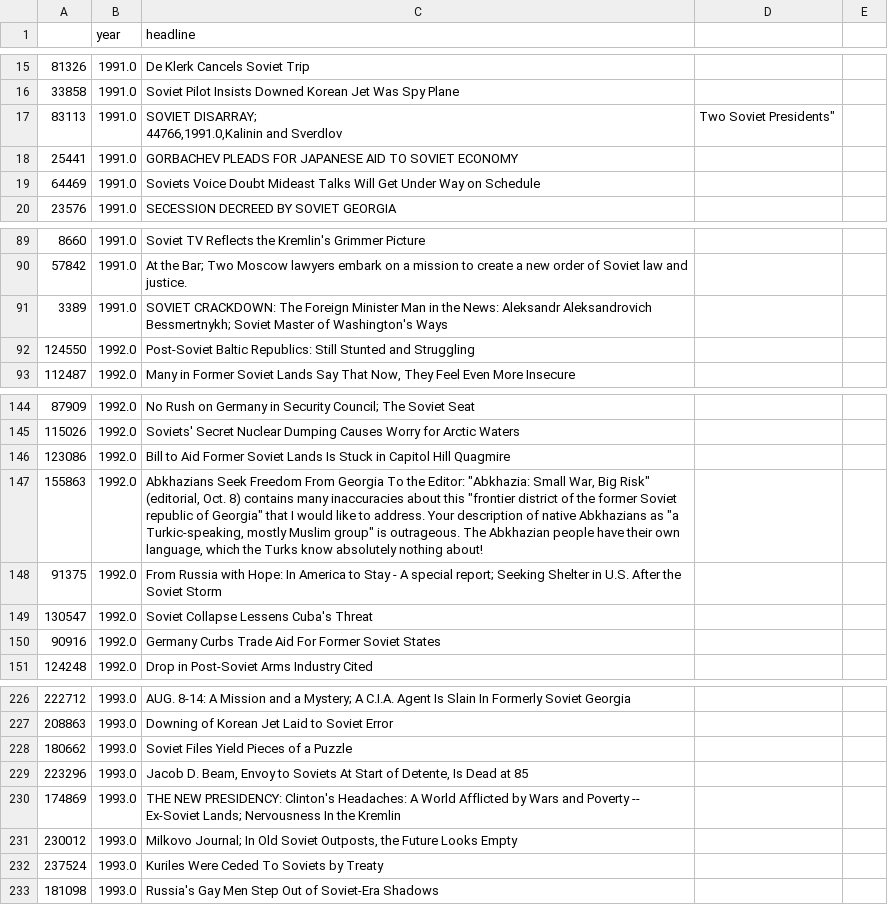
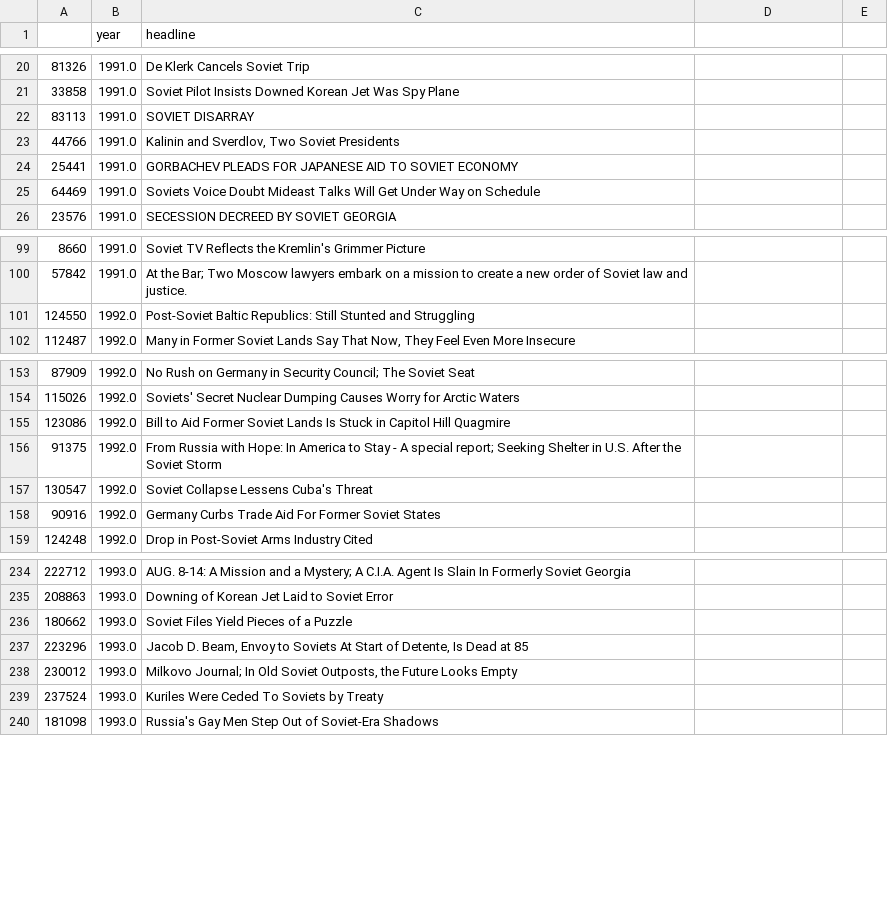
Before and after one commit to evasquez25/CS171-Final-Project, a CSV file: data/soviet_headlines.csv, drawn as a sheet; only a part is shown, gaps mark what is left out; the diff covers the shown part only.

```diff
--- a/data/soviet_headlines.csv
+++ b/data/soviet_headlines.csv
@@ -21,4 +21,4 @@
 33858,1991.0,Soviet Pilot Insists Downed Korean Jet Was Spy Plane
-83113,1991.0,"SOVIET DISARRAY;
-44766,1991.0,"Kalinin and Sverdlov, Two Soviet Presidents"
+83113,1991.0,"SOVIET DISARRAY"
+44766,1991.0,"Kalinin and Sverdlov, Two Soviet Presidents"
 25441,1991.0,GORBACHEV PLEADS FOR JAPANESE AID TO SOVIET ECONOMY
@@ -100,3 +100,2 @@
 57842,1991.0,At the Bar; Two Moscow lawyers embark on a mission to create a new order of Soviet law and justice.
-3389,1991.0,SOVIET CRACKDOWN: The Foreign Minister Man in the News: Aleksandr Aleksandrovich Bessmertnykh; Soviet Master of Washington's Ways
 124550,1992.0,Post-Soviet Baltic Republics: Still Stunted and Struggling
@@ -156,3 +155,2 @@
 123086,1992.0,Bill to Aid Former Soviet Lands Is Stuck in Capitol Hill Quagmire
-155863,1992.0,"Abkhazians Seek Freedom From Georgia  To the Editor:   ""Abkhazia: Small War, Big Risk"" (editorial, Oct. 8) contains many inaccuracies about this ""frontier district of the former Soviet republic of Georgia"" that I would like to address.   Your description of native Abkhazians as ""a Turkic-speaking, mostly Muslim group"" is outrageous. The Abkhazian people have their own language, which the Turks know absolutely nothing about!"
 91375,1992.0,From Russia with Hope: In America to Stay - A special report; Seeking Shelter in U.S. After the Soviet Storm
@@ -239,3 +237,2 @@
 223296,1993.0,"Jacob D. Beam, Envoy to Soviets At Start of Detente, Is Dead at 85"
-174869,1993.0,THE NEW PRESIDENCY: Clinton's Headaches: A World Afflicted by Wars and Poverty -- Ex-Soviet Lands; Nervousness In the Kremlin
 230012,1993.0,"Milkovo Journal; In Old Soviet Outposts, the Future Looks Empty"
```
Also changed, not shown: 16 added rows and 7 edited cells elsewhere in this file, 5 other files.
